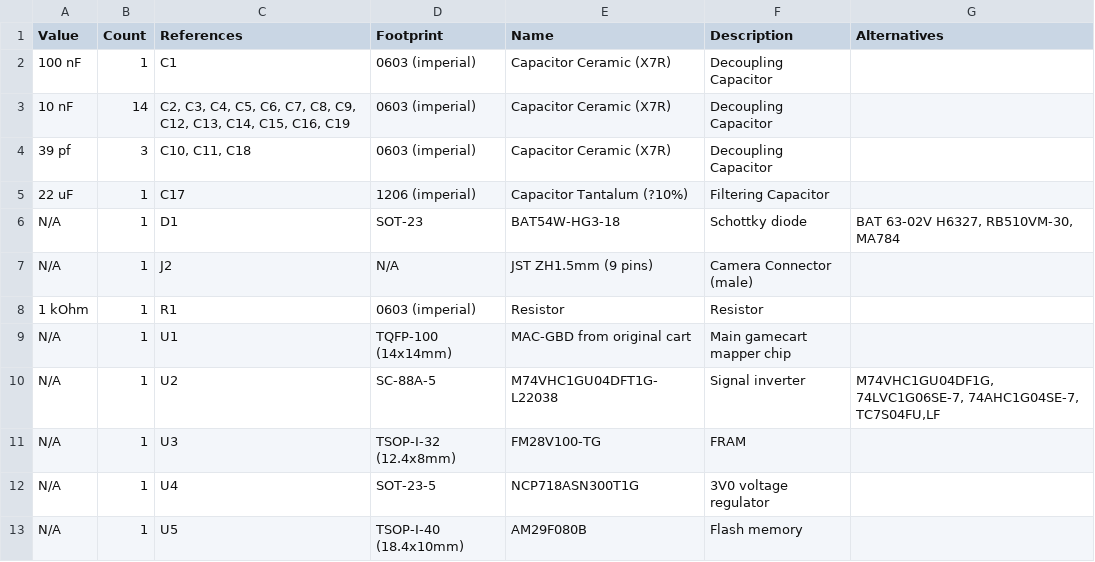
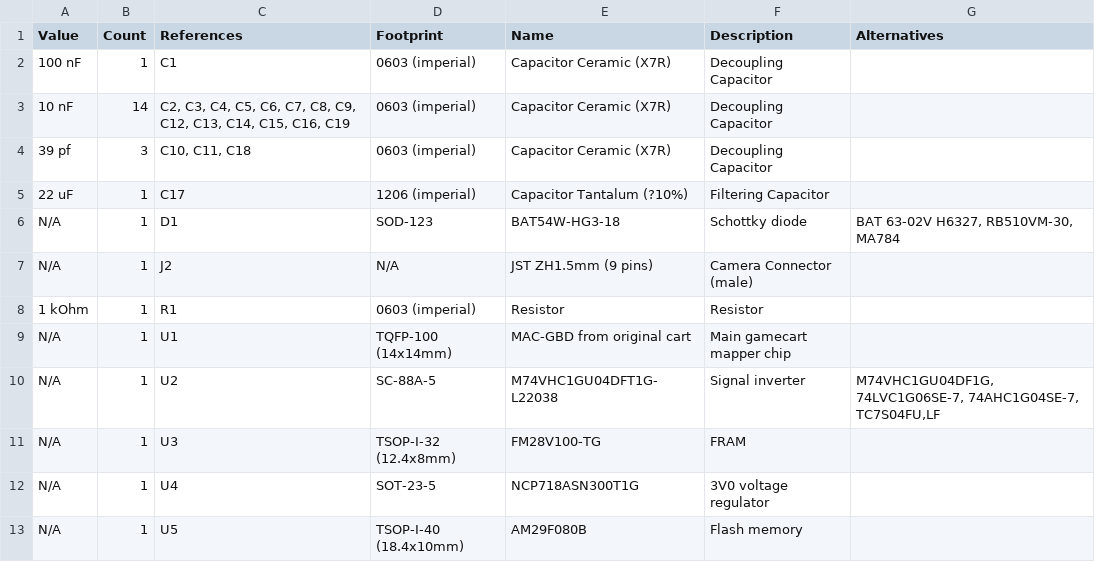
Before and after one commit to Raphael-Boichot/Game_Boy_Mini_Flashable_Camera, a CSV file: PCB/BOM.csv, drawn as a sheet.

Commit message:
Add files via upload

```diff
--- a/PCB/BOM.csv
+++ b/PCB/BOM.csv
@@ -5,3 +5,3 @@ Value;Count;References;Footprint;Name;Description;Alternatives
 22 uF;1;C17;1206 (imperial);Capacitor Tantalum (?10%);Filtering Capacitor;
-N/A;1;D1;SOT-23;BAT54W-HG3-18;Schottky diode;BAT 63-02V H6327,  RB510VM-30, MA784
+N/A;1;D1;SOD-123;BAT54W-HG3-18;Schottky diode;BAT 63-02V H6327,  RB510VM-30, MA784
 N/A;1;J2;N/A;JST ZH1.5mm (9 pins);Camera Connector (male);
```
